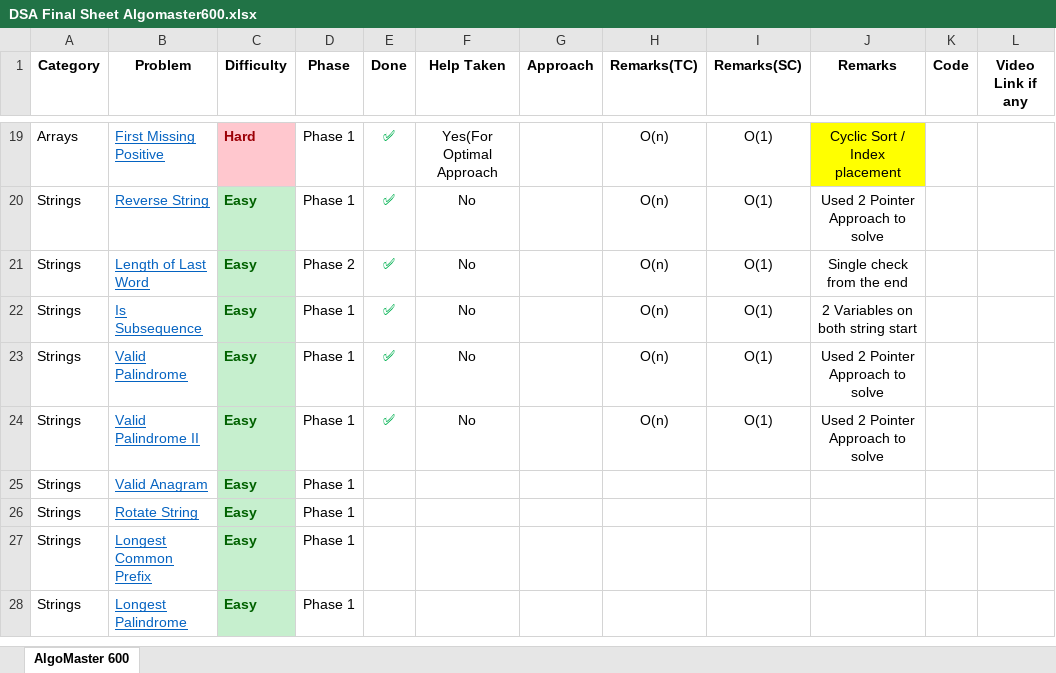
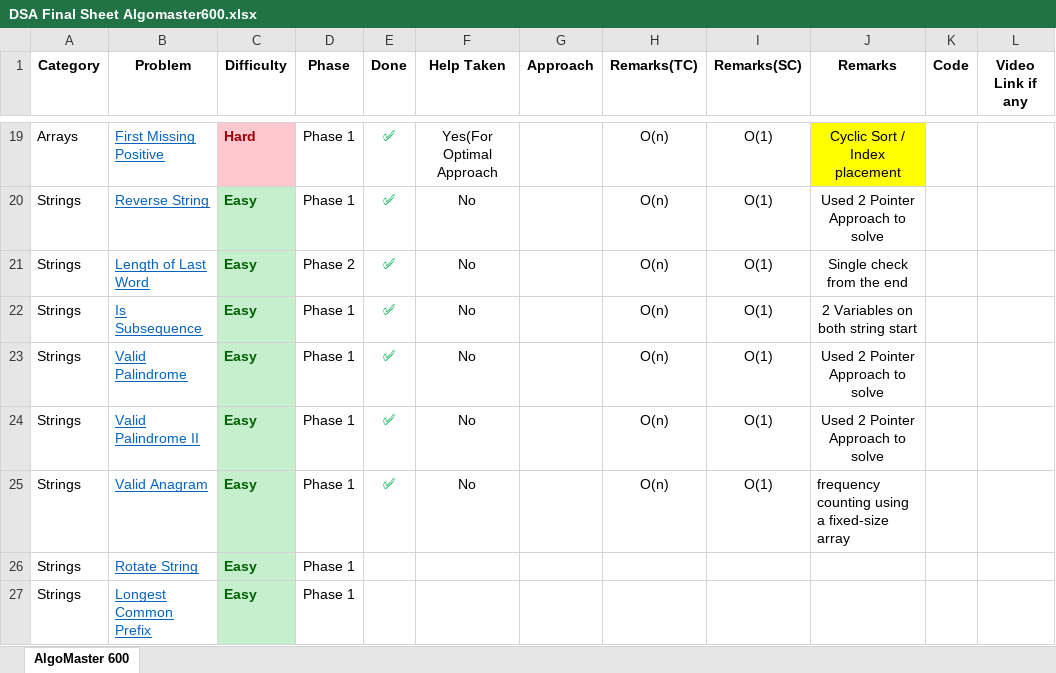
Before and after one commit to Surya86899/DSA600, an Excel workbook: DSA Final Sheet Algomaster600.xlsx, sheet AlgoMaster 600, drawn as a sheet; only a part is shown, gaps mark what is left out; the shorter side is filled out with more unchanged rows; values as stored, in another font and other column widths than the file's, no borders; the diff names each change by its address in the sheet, - before the commit and + after, or states it on an @@ line.

Commit message:
1) Valid Anagram 2) Rotate String Sheet updation

```diff
--- a/DSA Final Sheet Algomaster600.xlsx (sheet AlgoMaster 600)
+++ b/DSA Final Sheet Algomaster600.xlsx (sheet AlgoMaster 600)
-E25 (Done): (empty)
+E25 (Done): ✅
-F25 (Help Taken): (empty)
+F25 (Help Taken): No
-H25 (Remarks(TC)): (empty)
+H25 (Remarks(TC)): O(n)
-I25 (Remarks(SC)): (empty)
+I25 (Remarks(SC)): O(1)
-J25 (Remarks): (empty)
+J25 (Remarks): frequency counting using a fixed-size array
```
Also changed, not shown: 2 other files.
